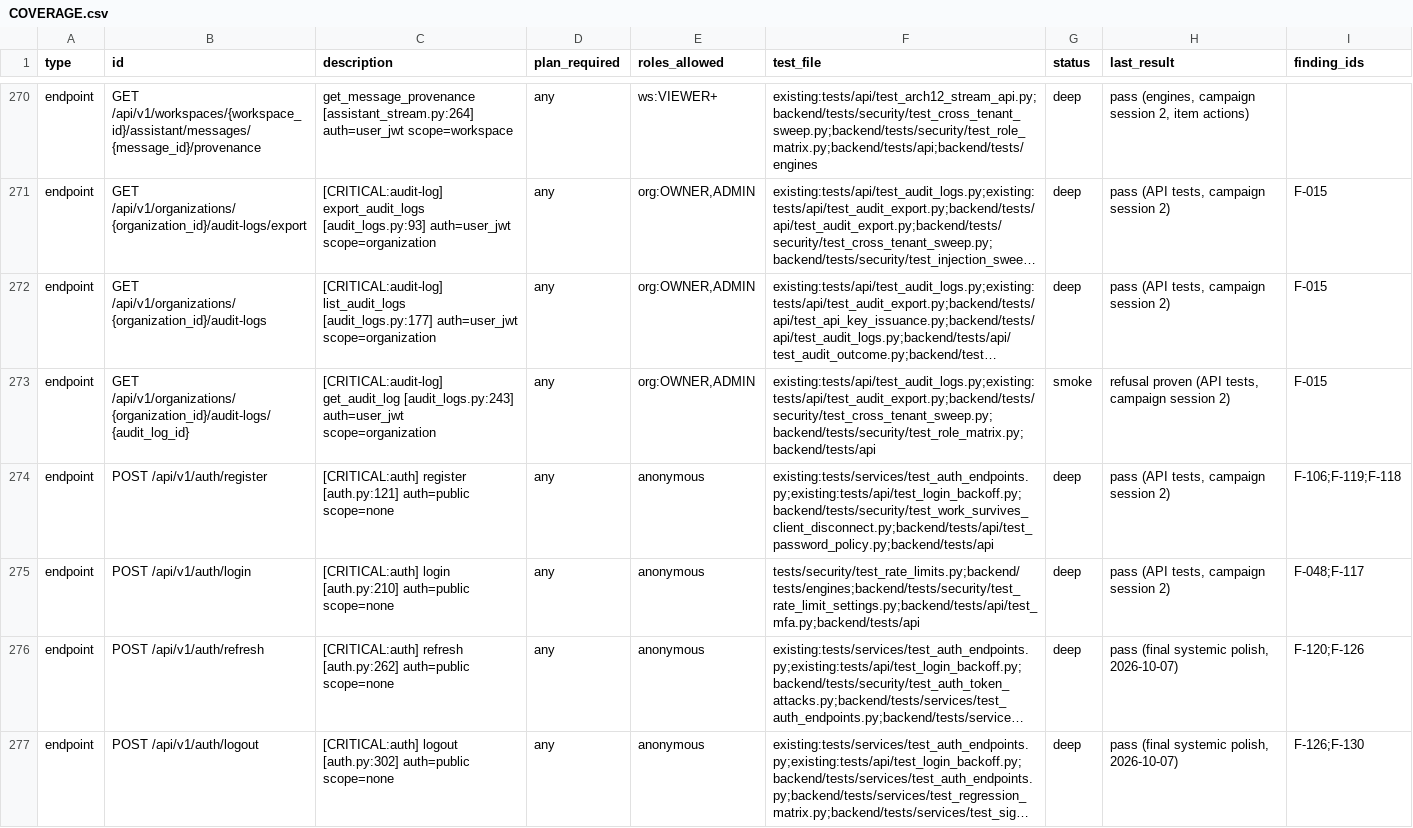
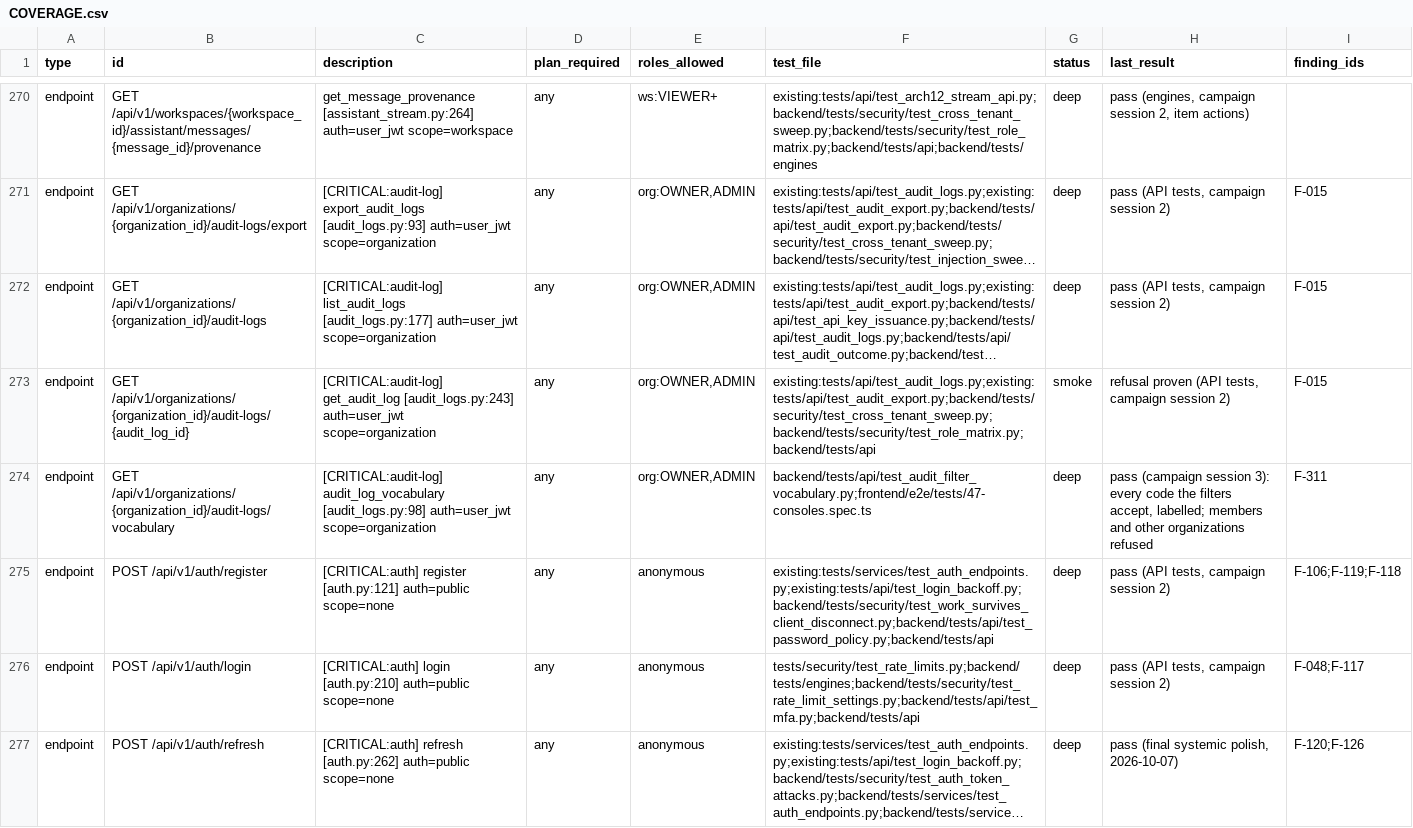
Before and after one commit to sabarishwarne2001/flowpilot-ai, a CSV file: docs/hardening/COVERAGE.csv, drawn as a sheet; only a part is shown, gaps mark what is left out; the shorter side is filled out with more unchanged rows; long unchanged cells end in …; the diff names each change by its address in the sheet, - before the commit and + after, or states it on an @@ line.

```diff
--- a/docs/hardening/COVERAGE.csv
+++ b/docs/hardening/COVERAGE.csv
+row 274: endpoint | GET /api/v1/organizations/{organization_id}/audit-logs/vocabulary | [CRITICAL:audit-log] audit_log_vocabulary [audit_logs.py:98] auth=user_jwt scope=organization | any | org:OWNER,ADMIN | backend/tests/api/test_audit_filter_vocabulary.py;frontend/e2e/tests/47-consoles.spec.ts | deep | pass (campaign session 3): every code the filters accept, labelled; members and other organizations refused | F-311
```
Also changed, not shown: 8 other files.
